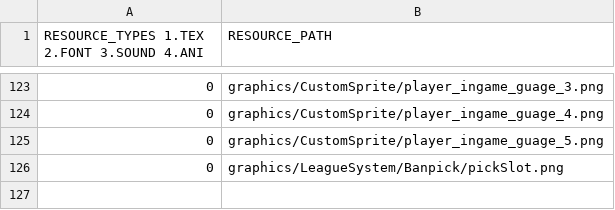
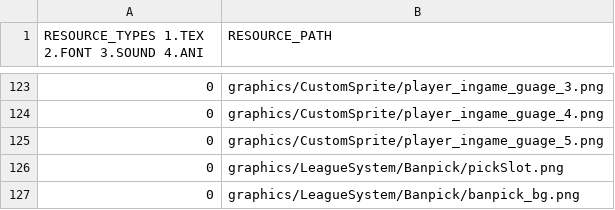
Before and after one commit to Crecrepher/Teamfight_manager, a CSV file: Teamfight_manager-bin/tables/GameResourceList.csv, drawn as a sheet; only a part is shown, gaps mark what is left out.

```diff
--- a/Teamfight_manager-bin/tables/GameResourceList.csv
+++ b/Teamfight_manager-bin/tables/GameResourceList.csv
@@ -126 +126,2 @@ RESOURCE_TYPES 1.TEX 2.FONT 3.SOUND 4.ANI,RESOURCE_PATH
 0,graphics/LeagueSystem/Banpick/pickSlot.png
+0,graphics/LeagueSystem/Banpick/banpick_bg.png
```
Also changed, not shown: Teamfight_manager-bin/tables/DefaultResourceList.csv, 9 other files.
